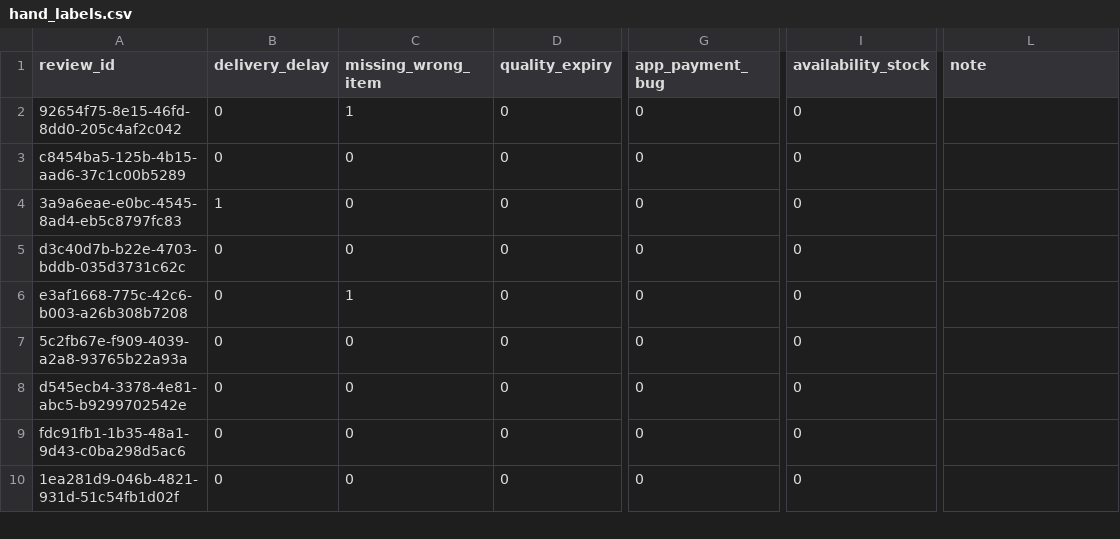
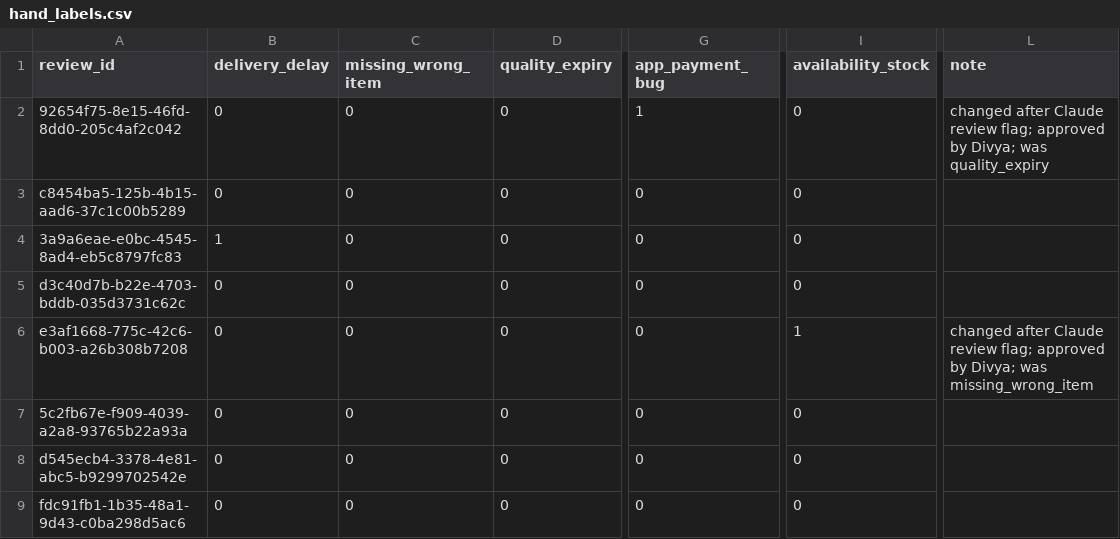
Before and after one commit to divyabasavraj/qcommerce-pulse, a CSV file: data/labels/hand_labels.csv, drawn as a sheet; only a part is shown, gaps mark what is left out; the shorter side is filled out with more unchanged rows; the diff covers the shown part only; the diff names each change by its address in the sheet, - before the commit and + after, or states it on an @@ line.

```diff
--- a/data/labels/hand_labels.csv
+++ b/data/labels/hand_labels.csv
-C2 (missing_wrong_item): 1
+C2 (missing_wrong_item): 0
-G2 (app_payment_bug): 0
+G2 (app_payment_bug): 1
-L2 (note): (empty)
+L2 (note): changed after Claude review flag; approved by Divya; was quality_expiry
-C6 (missing_wrong_item): 1
+C6 (missing_wrong_item): 0
-I6 (availability_stock): 0
+I6 (availability_stock): 1
-L6 (note): (empty)
+L6 (note): changed after Claude review flag; approved by Divya; was missing_wrong_item
```
Also changed, not shown: 31 edited cells elsewhere in this file, 1 other file.
